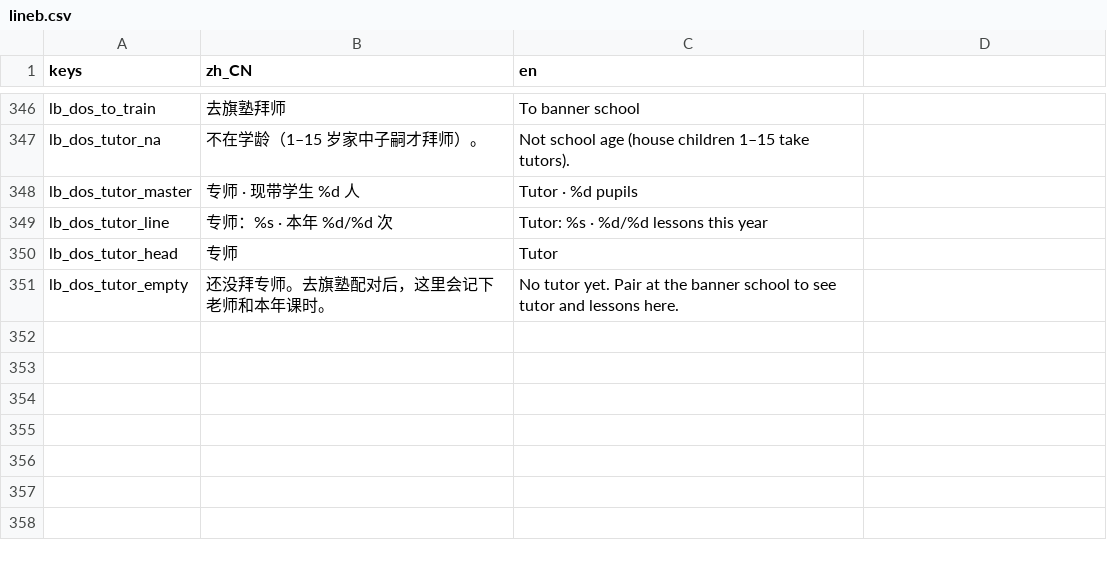
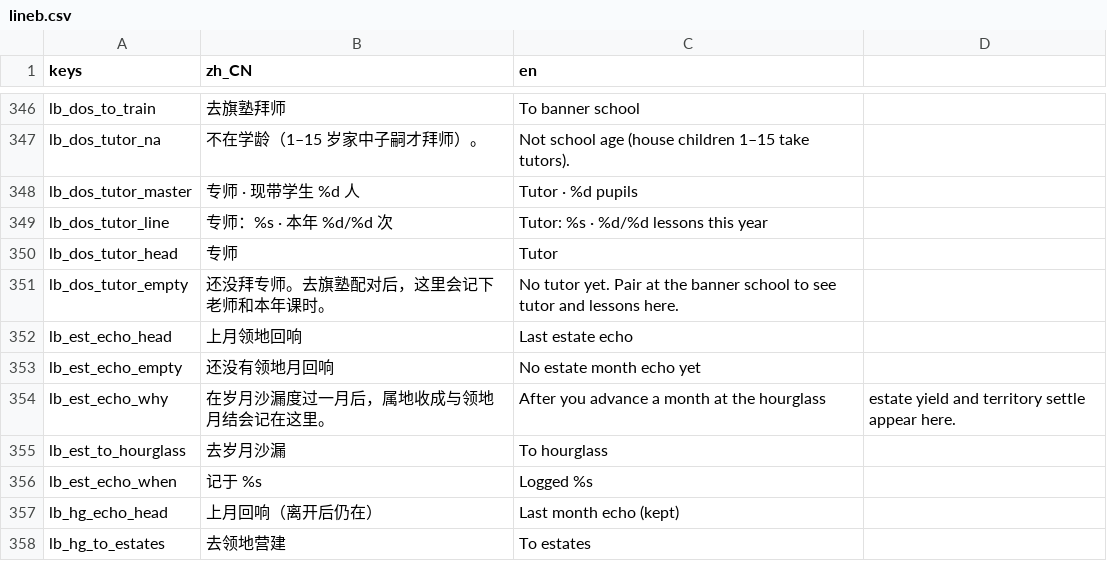
Before and after one commit to wuyongjia666-droid/CenturyKnights, a CSV file: project/data/locale/lineb.csv, drawn as a sheet; only a part is shown, gaps mark what is left out.

Commit message:
feat(y1b): month echo — estates/hourglass re-read holdings·territory
Persist last holdings/territory settle into house_mods; estates
MonthEchoPanel (empty→ToHourglass); hourglass keeps echo after leave;
castle advances also fill World.month_reports. Suite green.

```diff
--- a/project/data/locale/lineb.csv
+++ b/project/data/locale/lineb.csv
@@ -355 +355,8 @@ lb_dos_tutor_head,专师,Tutor
 lb_dos_tutor_empty,还没拜专师。去旗塾配对后，这里会记下老师和本年课时。,No tutor yet. Pair at the banner school to see tutor and lessons here.
+lb_est_echo_head,上月领地回响,Last estate echo
+lb_est_echo_empty,还没有领地月回响,No estate month echo yet
+lb_est_echo_why,在岁月沙漏度过一月后，属地收成与领地月结会记在这里。,After you advance a month at the hourglass, estate yield and territory settle appear here.
+lb_est_to_hourglass,去岁月沙漏,To hourglass
+lb_est_echo_when,记于 %s,Logged %s
+lb_hg_echo_head,上月回响（离开后仍在）,Last month echo (kept)
+lb_hg_to_estates,去领地营建,To estates
```
Also changed, not shown: 8 other files.
